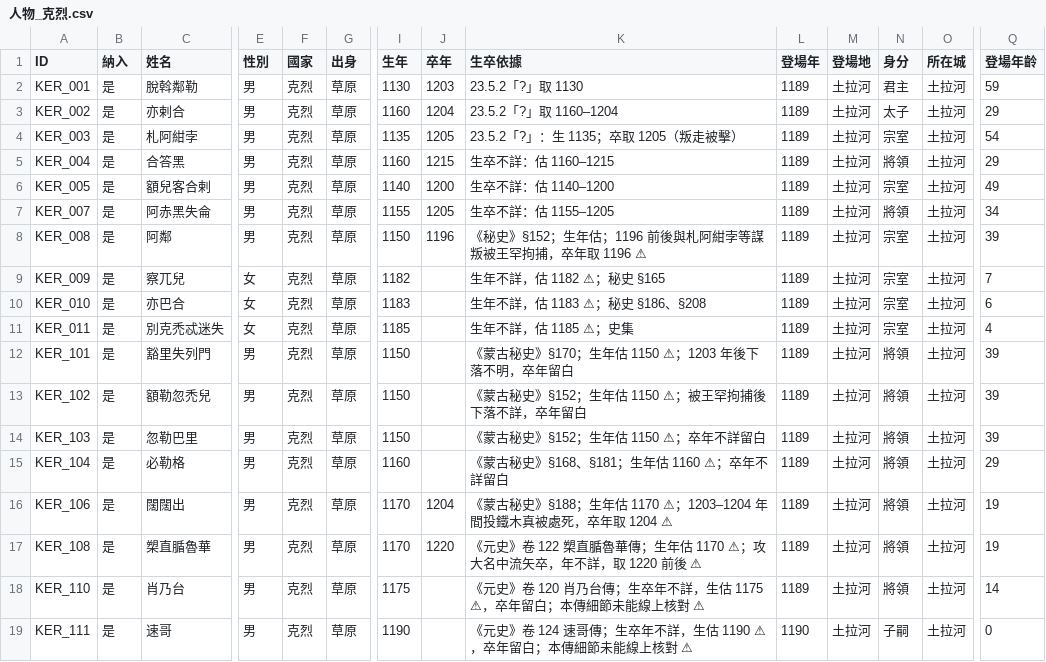
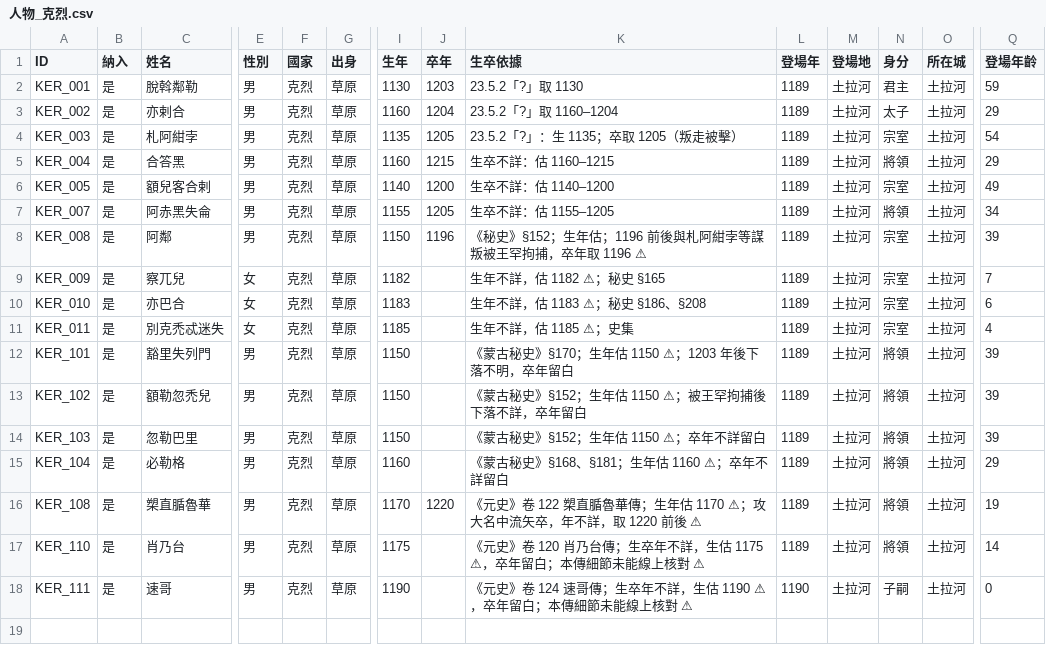
Before and after one commit to maybe-su/xcj4-public, a CSV file: people/人物_克烈.csv, drawn as a sheet; only a part is shown, gaps mark what is left out; rows hold the shown columns only; the diff names each change by its address in the sheet, - before the commit and + after, or states it on an @@ line.

```diff
--- a/people/人物_克烈.csv
+++ b/people/人物_克烈.csv
-row 16: KER_106 | 是 | 闊闊出 | 男 | 克烈 | 草原 | 1170 | 1204 | 《蒙古秘史》§188；生年估 1170 ⚠；1203–1204 年間投鐵木真被處死，卒年取 1204 ⚠ | 1189 | 土拉河 | 將領 | 土拉河 | 19
```
Also changed, not shown: people/人物_日本擴張版.csv, people/人物_鐵木真.csv, 1 other file.
